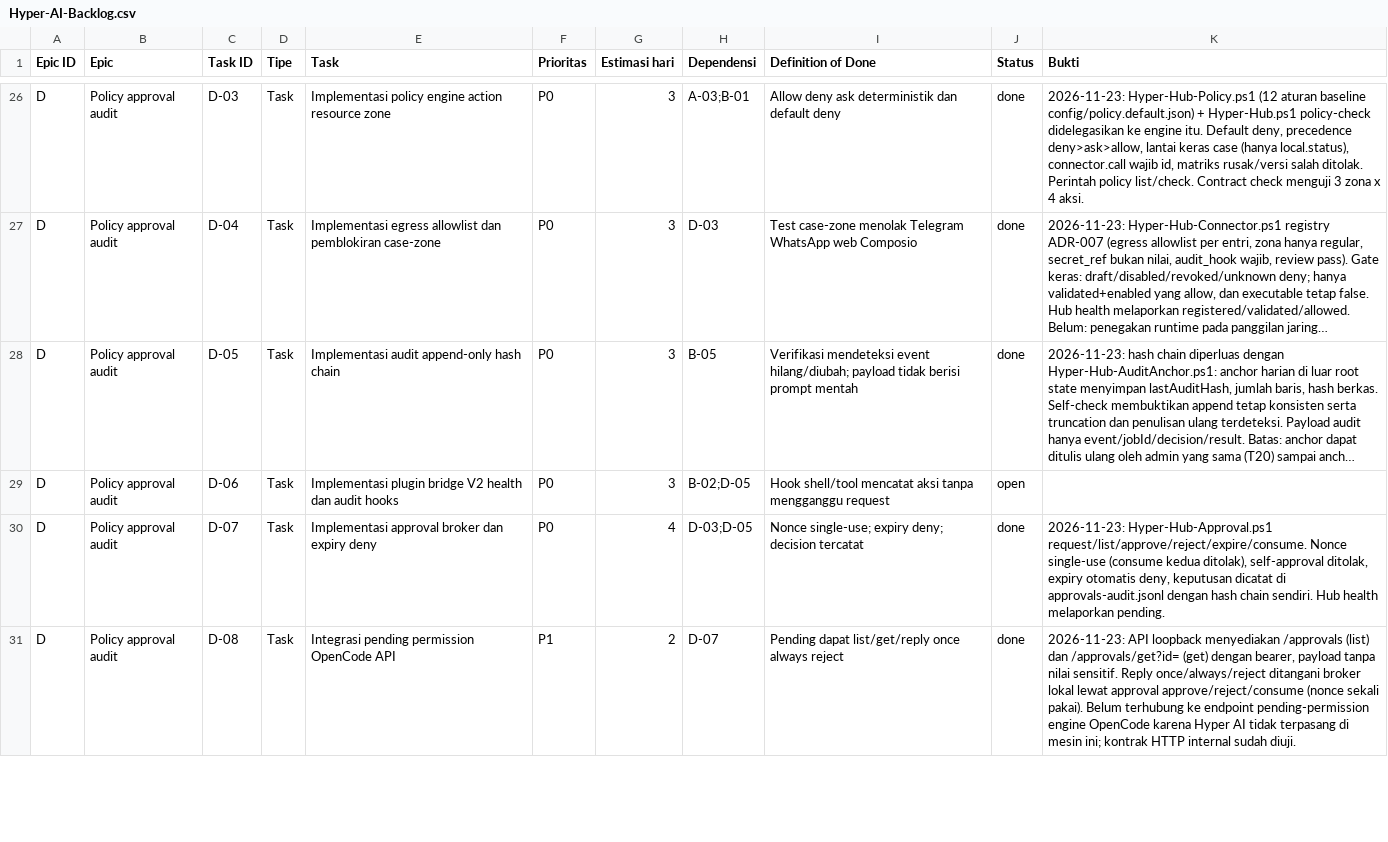
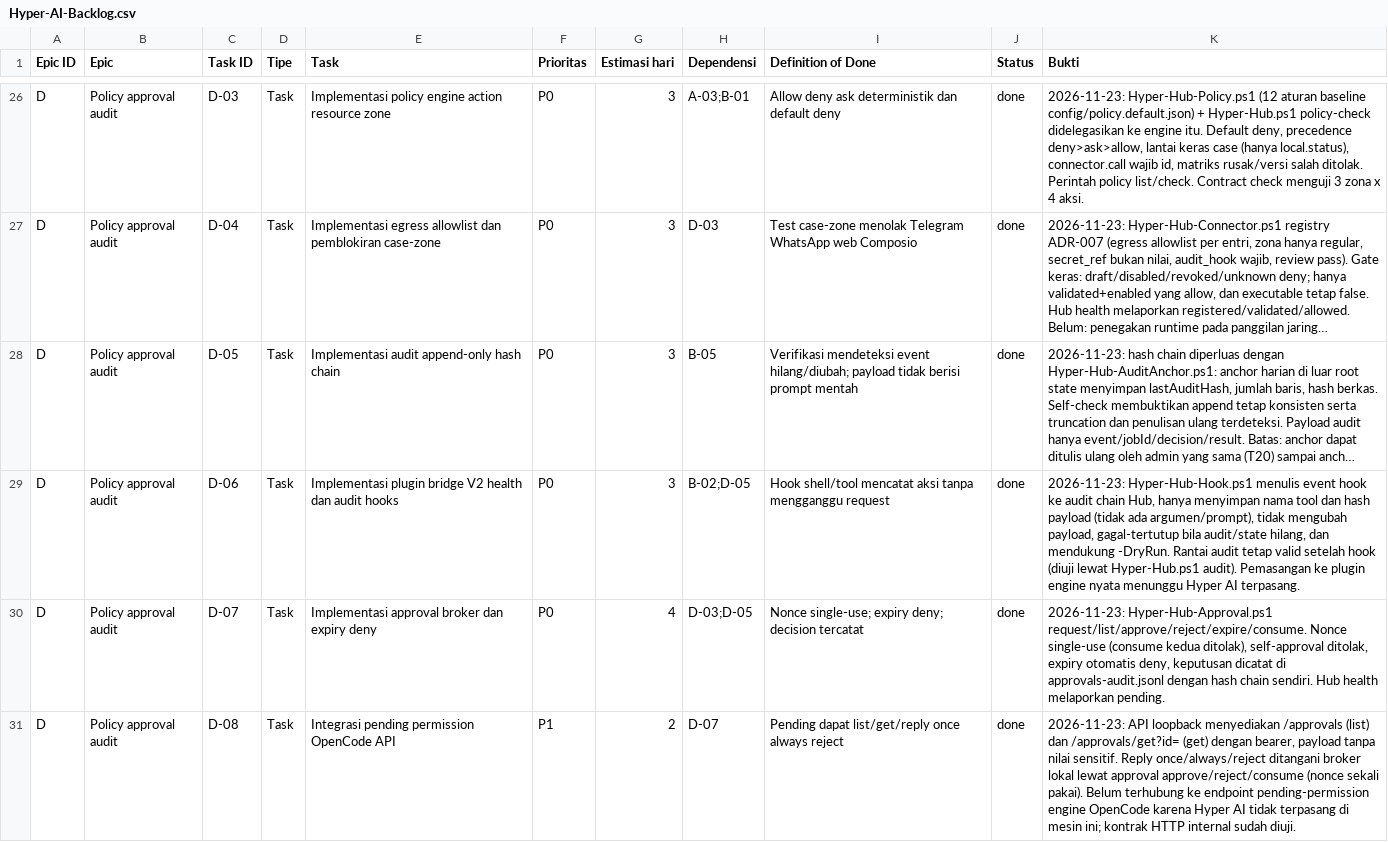
Before and after one commit to panjihyem/opencode-repack, a CSV file: hub/Hyper-AI-Backlog.csv, drawn as a sheet; only a part is shown, gaps mark what is left out; long unchanged cells end in …; the diff covers the shown part only; the diff names each change by its address in the sheet, - before the commit and + after, or states it on an @@ line.

Commit message:
feat(hub): add audit hook and native adapter contract

```diff
--- a/hub/Hyper-AI-Backlog.csv
+++ b/hub/Hyper-AI-Backlog.csv
-J29 (Status): open
+J29 (Status): done
-K29 (Bukti): (empty)
+K29 (Bukti): 2026-11-23: Hyper-Hub-Hook.ps1 menulis event hook ke audit chain Hub, hanya menyimpan nama tool dan hash payload (tidak ada argumen/prompt), tidak mengubah payload, gagal-tertutup bila audit/state hilang, dan mendukung -DryRun. Rantai audit tetap valid setelah hook (diuji lewat Hyper-Hub.ps1 audit). Pemasangan ke plugin engine nyata menunggu Hyper AI terpasang.
```
Also changed, not shown: 6 edited cells elsewhere in this file, 4 other files.
